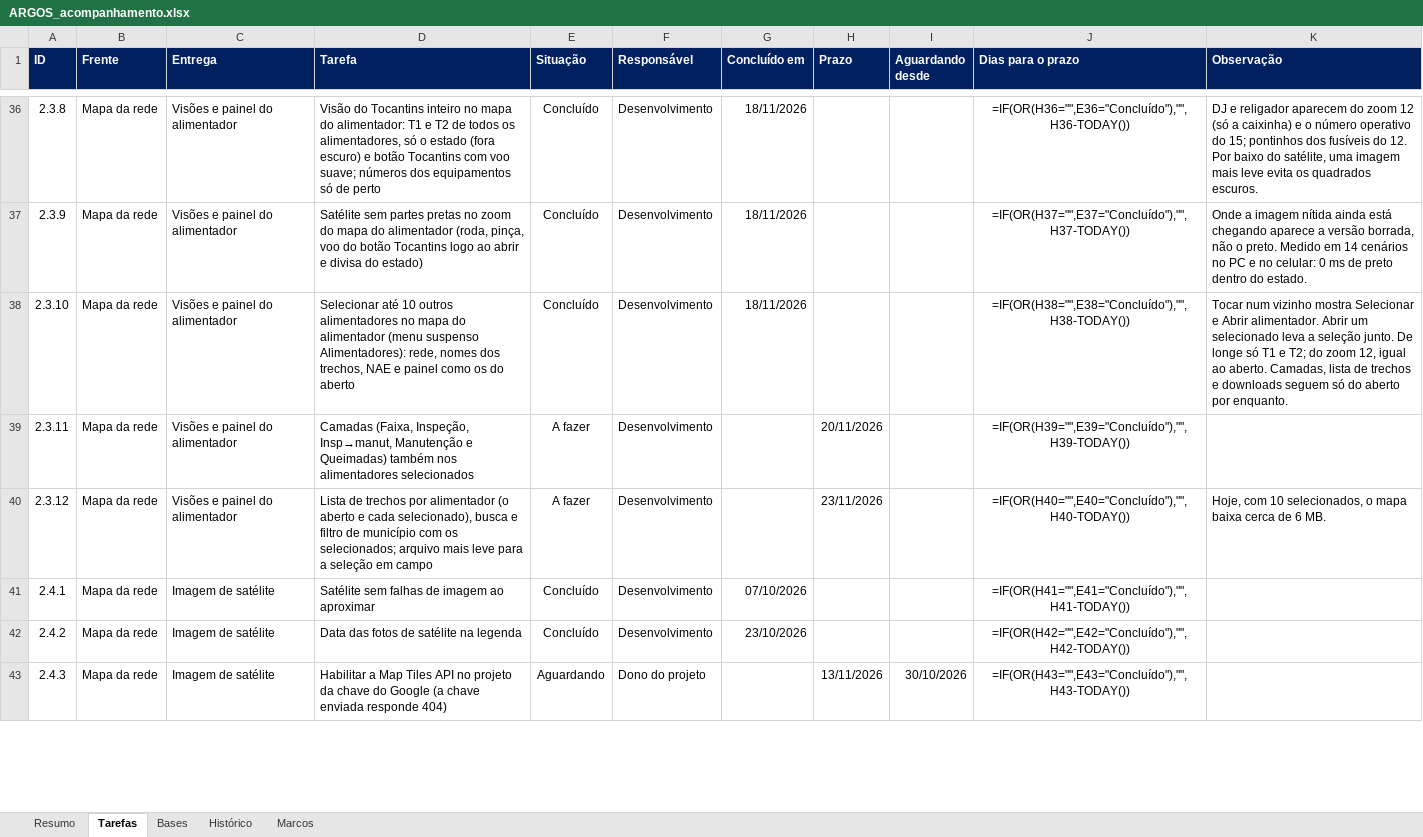
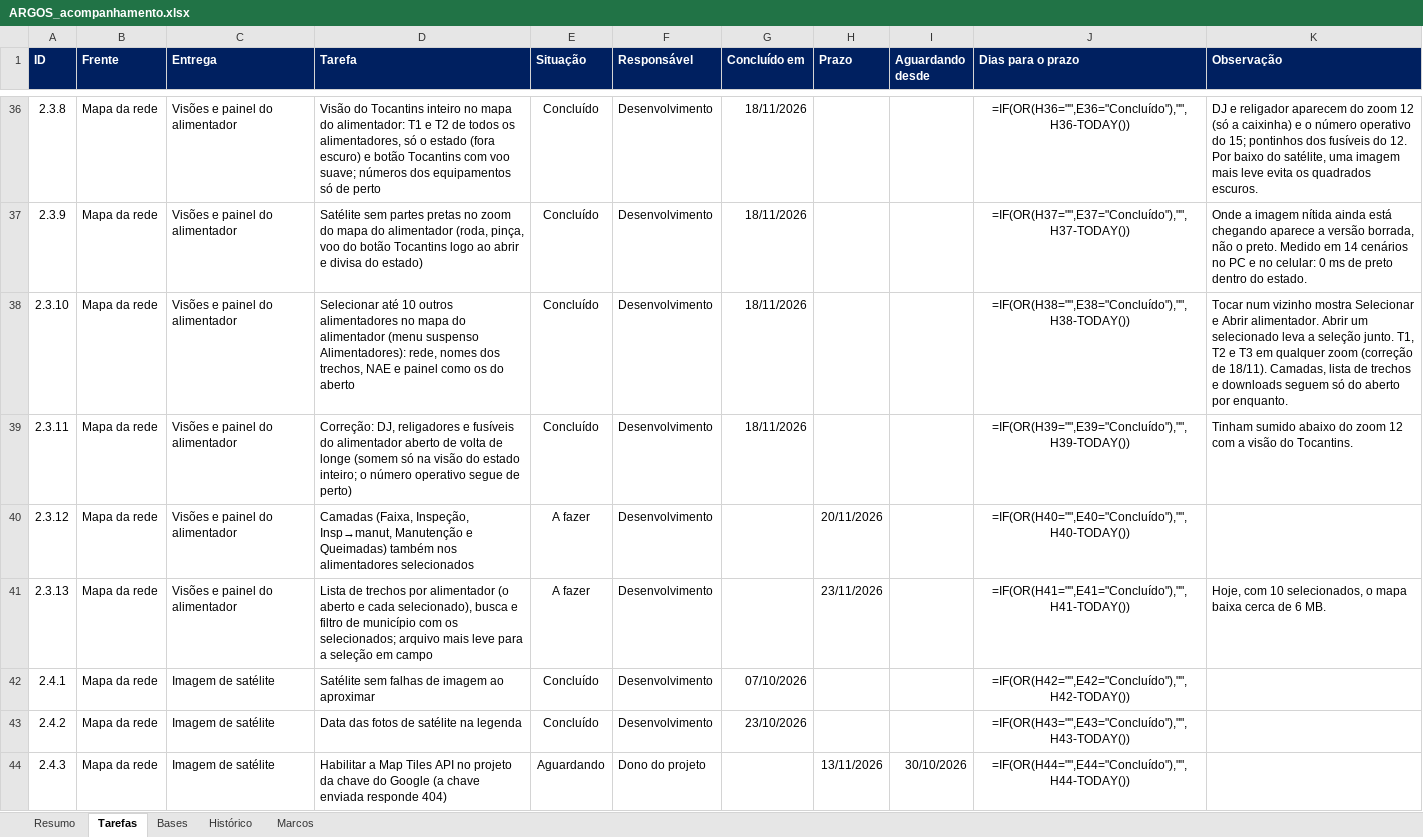
Before and after one commit to LGRSV/vera-vegeta-o-back, an Excel workbook: teste/escopo/ARGOS_acompanhamento.xlsx, sheet Tarefas, drawn as a sheet; only a part is shown, gaps mark what is left out; values as stored, in another font and other column widths than the file's, no borders; formulas without a stored value are shown as written; conditional formats not drawn; addresses are those after the commit; the diff covers the shown part only; the diff names each change by its address in the sheet, - before the commit and + after, or states it on an @@ line.

```diff
--- a/teste/escopo/ARGOS_acompanhamento.xlsx (sheet Tarefas)
+++ b/teste/escopo/ARGOS_acompanhamento.xlsx (sheet Tarefas)
-K38 (Observação): …seleção junto. De longe só T1 e T2; do zoom 12, igual ao aberto. Camadas, lista…
+K38 (Observação): …seleção junto. T1, T2 e T3 em qualquer zoom (correção de 18/11). Camadas, lista…
-D39 (Tarefa): Camadas (Faixa, Inspeção, Insp→manut, Manutenção e Queimadas) também nos alimentadores selecionados
+D39 (Tarefa): Correção: DJ, religadores e fusíveis do alimentador aberto de volta de longe (somem só na visão do estado inteiro; o número operativo segue de perto)
-E39 (Situação): A fazer
+E39 (Situação): Concluído
-G39 (Concluído em): (empty)
+G39 (Concluído em): 18/11/2026
-H39 (Prazo): 20/11/2026
+H39 (Prazo): (empty)
-K39 (Observação): (empty)
+K39 (Observação): Tinham sumido abaixo do zoom 12 com a visão do Tocantins.
-D40 (Tarefa): Lista de trechos por alimentador (o aberto e cada selecionado), busca e filtro de município com os selecionados; arquivo mais leve para a seleção em campo
+D40 (Tarefa): Camadas (Faixa, Inspeção, Insp→manut, Manutenção e Queimadas) também nos alimentadores selecionados
-H40 (Prazo): 23/11/2026
+H40 (Prazo): 20/11/2026
-K40 (Observação): Hoje, com 10 selecionados, o mapa baixa cerca de 6 MB.
+K40 (Observação): (empty)
+row 41: 2.3.13 | Mapa da rede | Visões e painel do alimentador | Lista de trechos por alimentador (o aberto e cada selecionado), busca e filtro de município com os selecionados; arquivo mais leve para a seleção em campo | A fazer | Desenvolvimento |  | 23/11/2026 |  | =IF(OR(H41="",E41="Concluído"),"",H41-TODAY()) | Hoje, com 10 selecionados, o mapa baixa cerca de 6 MB.
-J42 (Dias para o prazo): =IF(OR(H41="",E41="Concluído"),"",H41-TODAY())
+J42 (Dias para o prazo): =IF(OR(H42="",E42="Concluído"),"",H42-TODAY())
-J43 (Dias para o prazo): =IF(OR(H42="",E42="Concluído"),"",H42-TODAY())
+J43 (Dias para o prazo): =IF(OR(H43="",E43="Concluído"),"",H43-TODAY())
-J44 (Dias para o prazo): =IF(OR(H43="",E43="Concluído"),"",H43-TODAY())
+J44 (Dias para o prazo): =IF(OR(H44="",E44="Concluído"),"",H44-TODAY())
```
Also changed, not shown: 133 edited cells elsewhere in this sheet, sheet Resumo, sheet Histórico, 8 other files.
